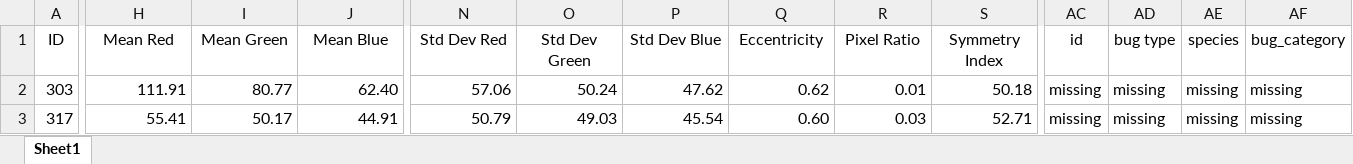
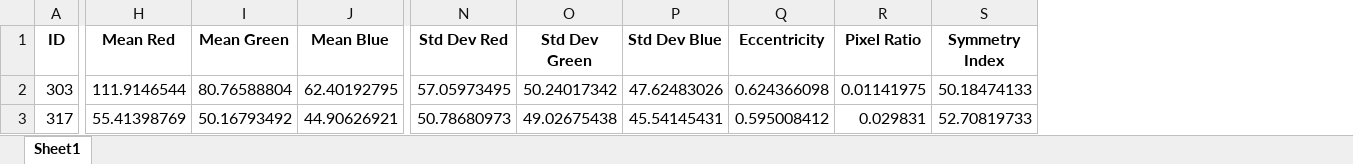
Before and after one commit to julientournier6/dataetia, an Excel workbook: machine_learning/Test_result_Annab.xlsx, sheet Sheet1, drawn as a sheet; only a part is shown, gaps mark what is left out; values as stored, in another font and other column widths than the file's, no borders; the diff covers the shown part only; the diff names each change by its address in the sheet, - before the commit and + after, or states it on an @@ line.

```diff
--- a/machine_learning/Test_result_Annab.xlsx (sheet Sheet1)
+++ b/machine_learning/Test_result_Annab.xlsx (sheet Sheet1)
-column AC (id), rows 2-3: missing | missing
-column AD (bug type), rows 2-3: missing | missing
-column AE (species), rows 2-3: missing | missing
-column AF (bug_category), rows 2-3: missing | missing
-A1:S1 bold: off
+A1:S1 bold: on
-H2 (Mean Red): 111.91
+H2 (Mean Red): 111.9146544
-I2 (Mean Green): 80.77
+I2 (Mean Green): 80.76588804
-J2 (Mean Blue): 62.40
+J2 (Mean Blue): 62.40192795
-N2 (Std Dev Red): 57.06
+N2 (Std Dev Red): 57.05973495
-O2 (Std Dev Green): 50.24
+O2 (Std Dev Green): 50.24017342
-P2 (Std Dev Blue): 47.62
+P2 (Std Dev Blue): 47.62483026
-Q2 (Eccentricity): 0.62
+Q2 (Eccentricity): 0.624366098
-R2 (Pixel Ratio): 0.01
+R2 (Pixel Ratio): 0.01141975
-S2 (Symmetry Index): 50.18
+S2 (Symmetry Index): 50.18474133
-H3 (Mean Red): 55.41
+H3 (Mean Red): 55.41398769
-I3 (Mean Green): 50.17
+I3 (Mean Green): 50.16793492
-J3 (Mean Blue): 44.91
+J3 (Mean Blue): 44.90626921
-N3 (Std Dev Red): 50.79
+N3 (Std Dev Red): 50.78680973
-O3 (Std Dev Green): 49.03
+O3 (Std Dev Green): 49.02675438
-P3 (Std Dev Blue): 45.54
+P3 (Std Dev Blue): 45.54145431
-Q3 (Eccentricity): 0.60
+Q3 (Eccentricity): 0.595008412
-R3 (Pixel Ratio): 0.03
+R3 (Pixel Ratio): 0.029831
-S3 (Symmetry Index): 52.71
+S3 (Symmetry Index): 52.70819733
```
Also changed, not shown: 1728 edited cells and cell formats elsewhere in this sheet, 5 other files.
